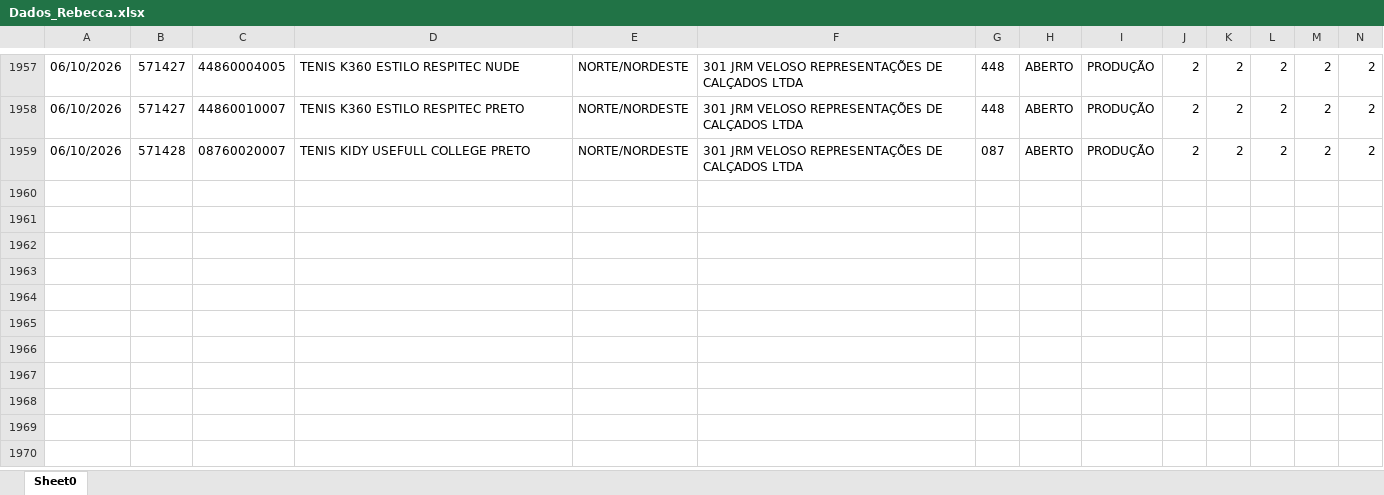
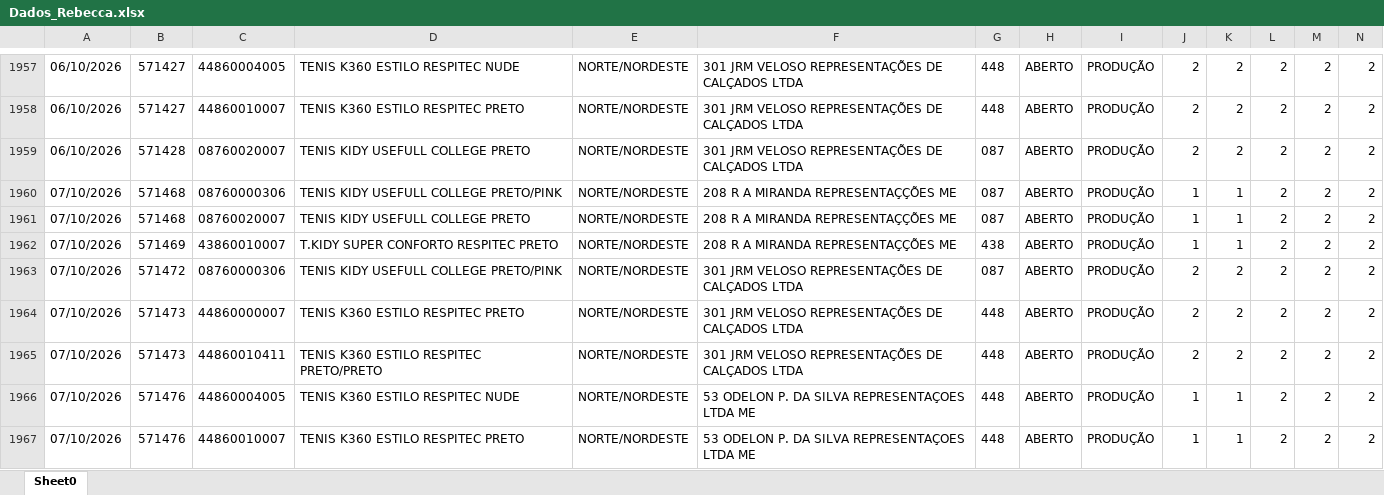
Before and after one commit to mariadeliagodoy/Rebecca, an Excel workbook: Dados_Rebecca.xlsx, sheet Sheet0, drawn as a sheet; only a part is shown, gaps mark what is left out; values as stored, in another font and other column widths than the file's, no borders; rows hold the shown columns only; the diff covers the shown part only; the diff names each change by its address in the sheet, - before the commit and + after, or states it on an @@ line.

Commit message:
Atualiza 0810

```diff
--- a/Dados_Rebecca.xlsx (sheet Sheet0)
+++ b/Dados_Rebecca.xlsx (sheet Sheet0)
+row 1960: 07/10/2026 | 571468 | 08760000306 | TENIS KIDY USEFULL COLLEGE PRETO/PINK | NORTE/NORDESTE | 208 R A MIRANDA REPRESENTAÇÇÕES ME | 087 | ABERTO | PRODUÇÃO | 1 | 1 | 2 | 2 | 2
+row 1961: 07/10/2026 | 571468 | 08760020007 | TENIS KIDY USEFULL COLLEGE PRETO | NORTE/NORDESTE | 208 R A MIRANDA REPRESENTAÇÇÕES ME | 087 | ABERTO | PRODUÇÃO | 1 | 1 | 2 | 2 | 2
+row 1962: 07/10/2026 | 571469 | 43860010007 | T.KIDY SUPER CONFORTO RESPITEC PRETO | NORTE/NORDESTE | 208 R A MIRANDA REPRESENTAÇÇÕES ME | 438 | ABERTO | PRODUÇÃO | 1 | 1 | 2 | 2 | 2
+row 1963: 07/10/2026 | 571472 | 08760000306 | TENIS KIDY USEFULL COLLEGE PRETO/PINK | NORTE/NORDESTE | 301 JRM VELOSO REPRESENTAÇÕES DE CALÇADOS LTDA | 087 | ABERTO | PRODUÇÃO | 2 | 2 | 2 | 2 | 2
+row 1964: 07/10/2026 | 571473 | 44860000007 | TENIS K360 ESTILO RESPITEC PRETO | NORTE/NORDESTE | 301 JRM VELOSO REPRESENTAÇÕES DE CALÇADOS LTDA | 448 | ABERTO | PRODUÇÃO | 2 | 2 | 2 | 2 | 2
+row 1965: 07/10/2026 | 571473 | 44860010411 | TENIS K360 ESTILO RESPITEC PRETO/PRETO | NORTE/NORDESTE | 301 JRM VELOSO REPRESENTAÇÕES DE CALÇADOS LTDA | 448 | ABERTO | PRODUÇÃO | 2 | 2 | 2 | 2 | 2
+row 1966: 07/10/2026 | 571476 | 44860004005 | TENIS K360 ESTILO RESPITEC NUDE | NORTE/NORDESTE | 53 ODELON P. DA SILVA REPRESENTAÇOES LTDA ME | 448 | ABERTO | PRODUÇÃO | 1 | 1 | 2 | 2 | 2
+row 1967: 07/10/2026 | 571476 | 44860010007 | TENIS K360 ESTILO RESPITEC PRETO | NORTE/NORDESTE | 53 ODELON P. DA SILVA REPRESENTAÇOES LTDA ME | 448 | ABERTO | PRODUÇÃO | 1 | 1 | 2 | 2 | 2
```
Also changed, not shown: 8 added rows and 23 edited cells elsewhere in this sheet.
